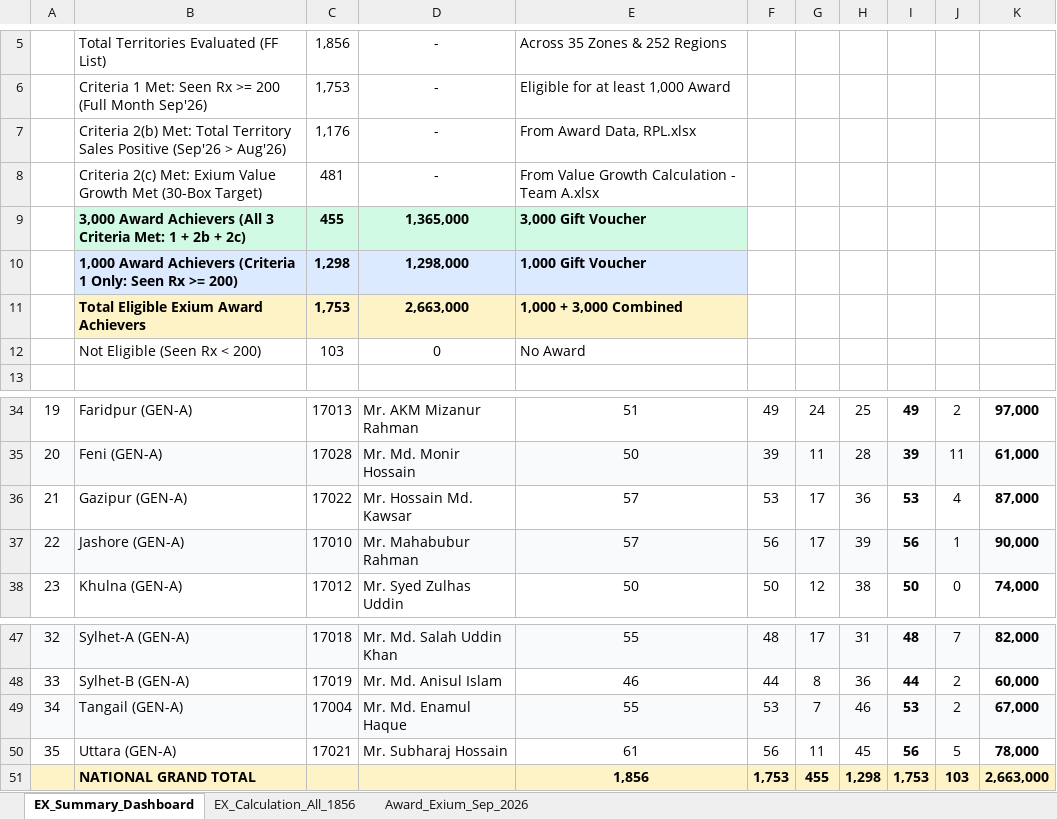
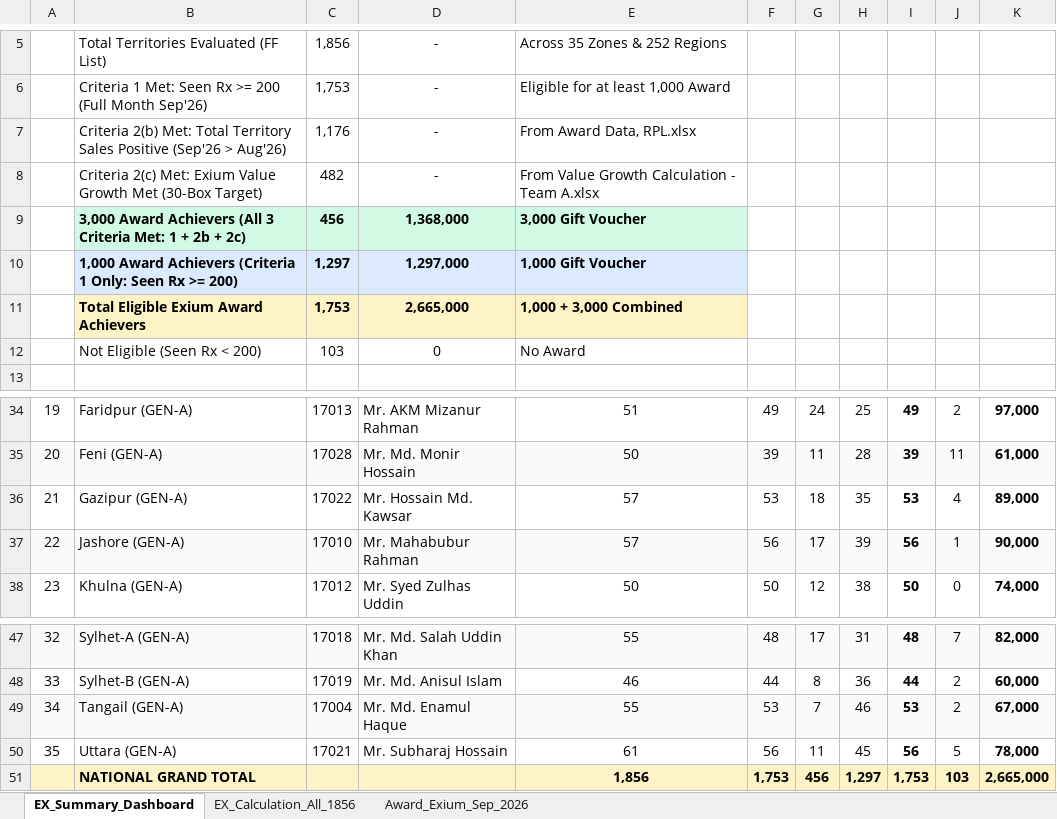
Before and after one commit to didarul2911-netizen/mio-award-sep-2026, an Excel workbook: Calculation/Exium_Award_Calculation_Sep_2026.xlsx, sheet EX_Summary_Dashboard, drawn as a sheet; only a part is shown, gaps mark what is left out; values as stored, in another font and other column widths than the file's, no borders; the diff names each change by its address in the sheet, - before the commit and + after, or states it on an @@ line.

```diff
--- a/Calculation/Exium_Award_Calculation_Sep_2026.xlsx (sheet EX_Summary_Dashboard)
+++ b/Calculation/Exium_Award_Calculation_Sep_2026.xlsx (sheet EX_Summary_Dashboard)
-C8: 481
+C8: 482
-C9: 455
+C9: 456
-D9: 1,365,000
+D9: 1,368,000
-C10: 1,298
+C10: 1,297
-D10: 1,298,000
+D10: 1,297,000
-D11: 2,663,000
+D11: 2,665,000
-G36: 17
+G36: 18
-H36: 36
+H36: 35
-K36: 87,000
+K36: 89,000
-G51: 455
+G51: 456
-H51: 1,298
+H51: 1,297
-K51: 2,663,000
+K51: 2,665,000
```
Also changed, not shown: sheet EX_Calculation_All_1856, sheet Award_Exium_Sep_2026, Calculation/Coralcal_Award_Calculation_Sep_2026.xlsx, 1 other file.
